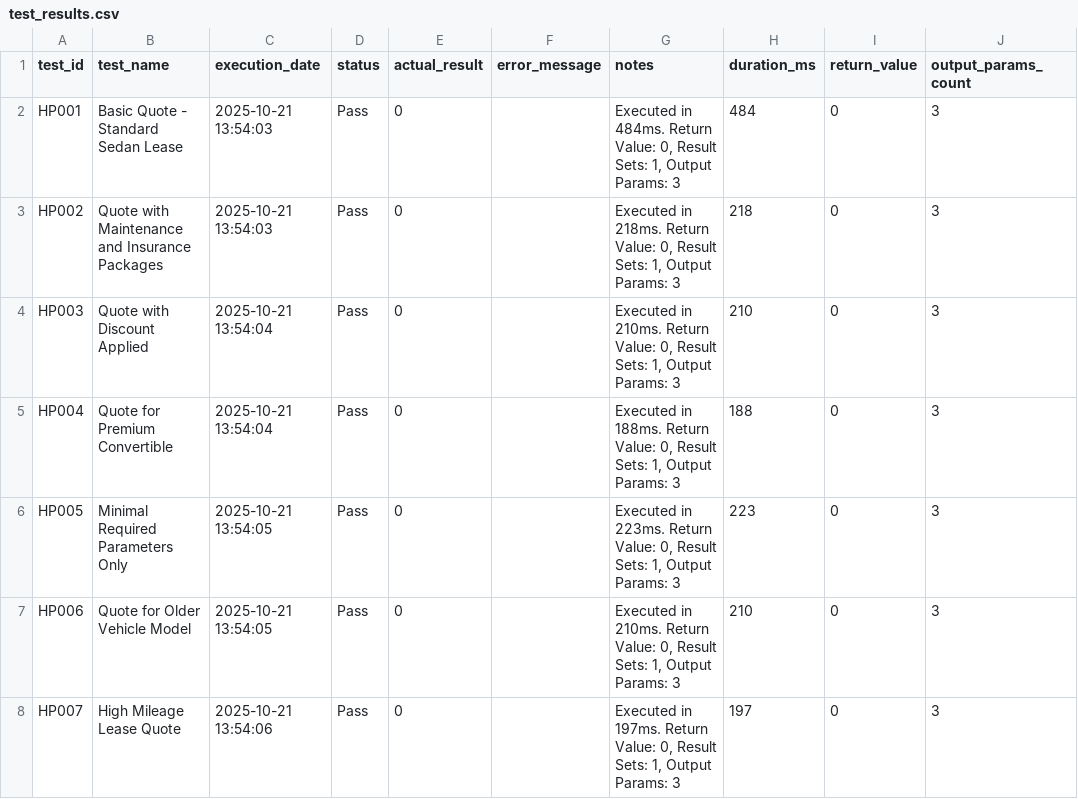
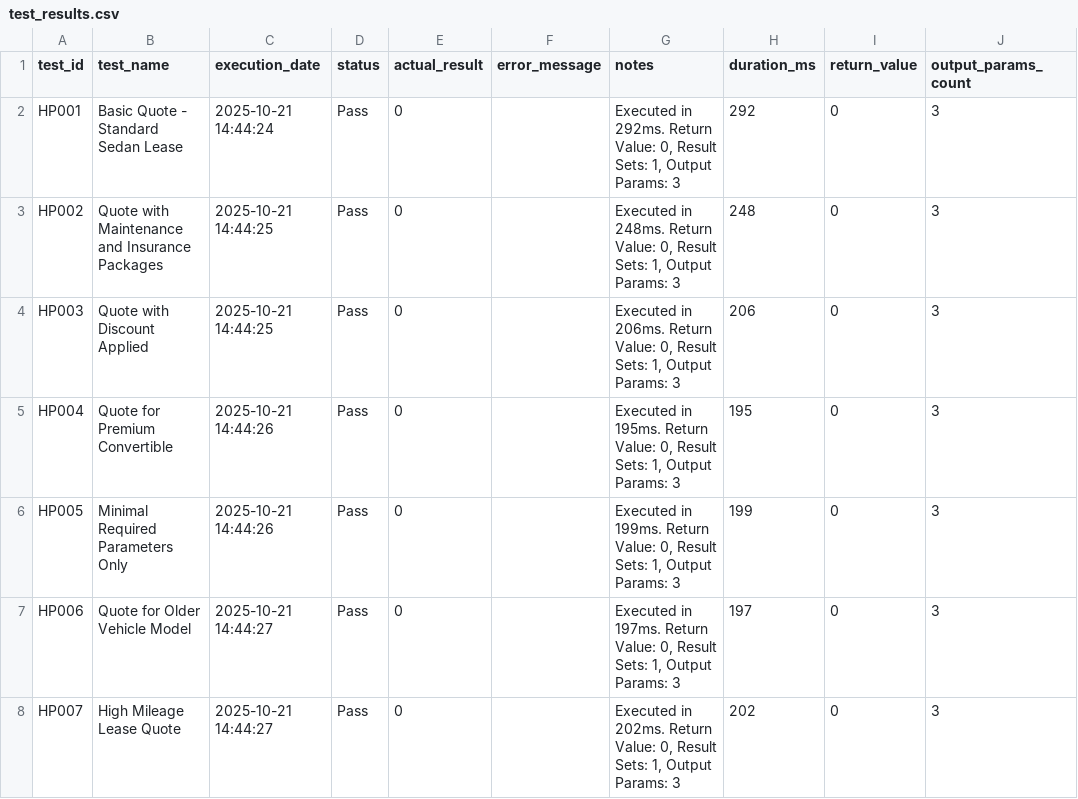
Before and after one commit to ianlcurtis/migration-test-harness, a CSV file: database/SqlTestRunner/Examples/test_results/test_results.csv, drawn as a sheet; only a part is shown; the diff covers the shown part only; the diff names each change by its address in the sheet, - before the commit and + after, or states it on an @@ line.

```diff
--- a/database/SqlTestRunner/Examples/test_results/test_results.csv
+++ b/database/SqlTestRunner/Examples/test_results/test_results.csv
-C2 (execution_date): 2025-10-21 13:54:03
+C2 (execution_date): 2025-10-21 14:44:24
-G2 (notes): Executed in 484ms. Return Value:…
+G2 (notes): Executed in 292ms. Return Value:…
-H2 (duration_ms): 484
+H2 (duration_ms): 292
-C3 (execution_date): 2025-10-21 13:54:03
+C3 (execution_date): 2025-10-21 14:44:25
-G3 (notes): Executed in 218ms. Return Value:…
+G3 (notes): Executed in 248ms. Return Value:…
-H3 (duration_ms): 218
+H3 (duration_ms): 248
-C4 (execution_date): 2025-10-21 13:54:04
+C4 (execution_date): 2025-10-21 14:44:25
-G4 (notes): Executed in 210ms. Return Value:…
+G4 (notes): Executed in 206ms. Return Value:…
-H4 (duration_ms): 210
+H4 (duration_ms): 206
-C5 (execution_date): 2025-10-21 13:54:04
+C5 (execution_date): 2025-10-21 14:44:26
-G5 (notes): Executed in 188ms. Return Value:…
+G5 (notes): Executed in 195ms. Return Value:…
-H5 (duration_ms): 188
+H5 (duration_ms): 195
-C6 (execution_date): 2025-10-21 13:54:05
+C6 (execution_date): 2025-10-21 14:44:26
-G6 (notes): Executed in 223ms. Return Value:…
+G6 (notes): Executed in 199ms. Return Value:…
-H6 (duration_ms): 223
+H6 (duration_ms): 199
-C7 (execution_date): 2025-10-21 13:54:05
+C7 (execution_date): 2025-10-21 14:44:27
-G7 (notes): Executed in 210ms. Return Value:…
+G7 (notes): Executed in 197ms. Return Value:…
-H7 (duration_ms): 210
+H7 (duration_ms): 197
-C8 (execution_date): 2025-10-21 13:54:06
+C8 (execution_date): 2025-10-21 14:44:27
-G8 (notes): Executed in 197ms. Return Value:…
+G8 (notes): Executed in 202ms. Return Value:…
-H8 (duration_ms): 197
+H8 (duration_ms): 202
```
Also changed, not shown: 41 edited cells elsewhere in this file, 5 other files.
